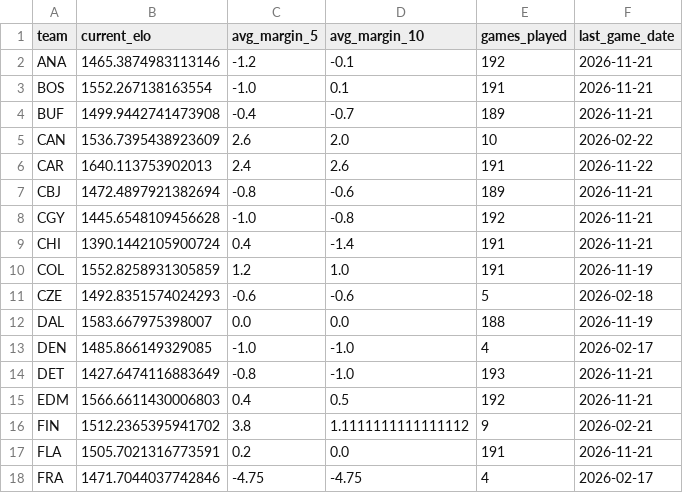
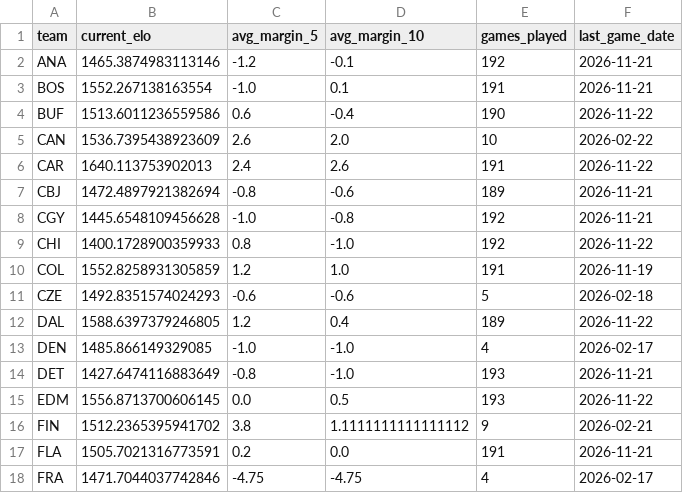
Before and after one commit to jacobtulster/nhl-edge, a CSV file: data/team_state.csv, drawn as a sheet; only a part is shown; the diff covers the shown part only.

```diff
--- a/data/team_state.csv
+++ b/data/team_state.csv
@@ -3,3 +3,3 @@ ANA,1465.3874983113146,-1.2,-0.1,192,2026-11-21
 BOS,1552.267138163554,-1.0,0.1,191,2026-11-21
-BUF,1499.9442741473908,-0.4,-0.7,189,2026-11-21
+BUF,1513.6011236559586,0.6,-0.4,190,2026-11-22
 CAN,1536.7395438923609,2.6,2.0,10,2026-02-22
@@ -8,9 +8,9 @@ CBJ,1472.4897921382694,-0.8,-0.6,189,2026-11-21
 CGY,1445.6548109456628,-1.0,-0.8,192,2026-11-21
-CHI,1390.1442105900724,0.4,-1.4,191,2026-11-21
+CHI,1400.1728900359933,0.8,-1.0,192,2026-11-22
 COL,1552.8258931305859,1.2,1.0,191,2026-11-19
 CZE,1492.8351574024293,-0.6,-0.6,5,2026-02-18
-DAL,1583.667975398007,0.0,0.0,188,2026-11-19
+DAL,1588.6397379246805,1.2,0.4,189,2026-11-22
 DEN,1485.866149329085,-1.0,-1.0,4,2026-02-17
 DET,1427.6474116883649,-0.8,-1.0,193,2026-11-21
-EDM,1566.6611430006803,0.4,0.5,192,2026-11-21
+EDM,1556.8713700606145,0.0,0.5,193,2026-11-22
 FIN,1512.2365395941702,3.8,1.1111111111111112,9,2026-02-21
```
Also changed, not shown: 17 edited cells elsewhere in this file, data/games.csv, 2 other files.
